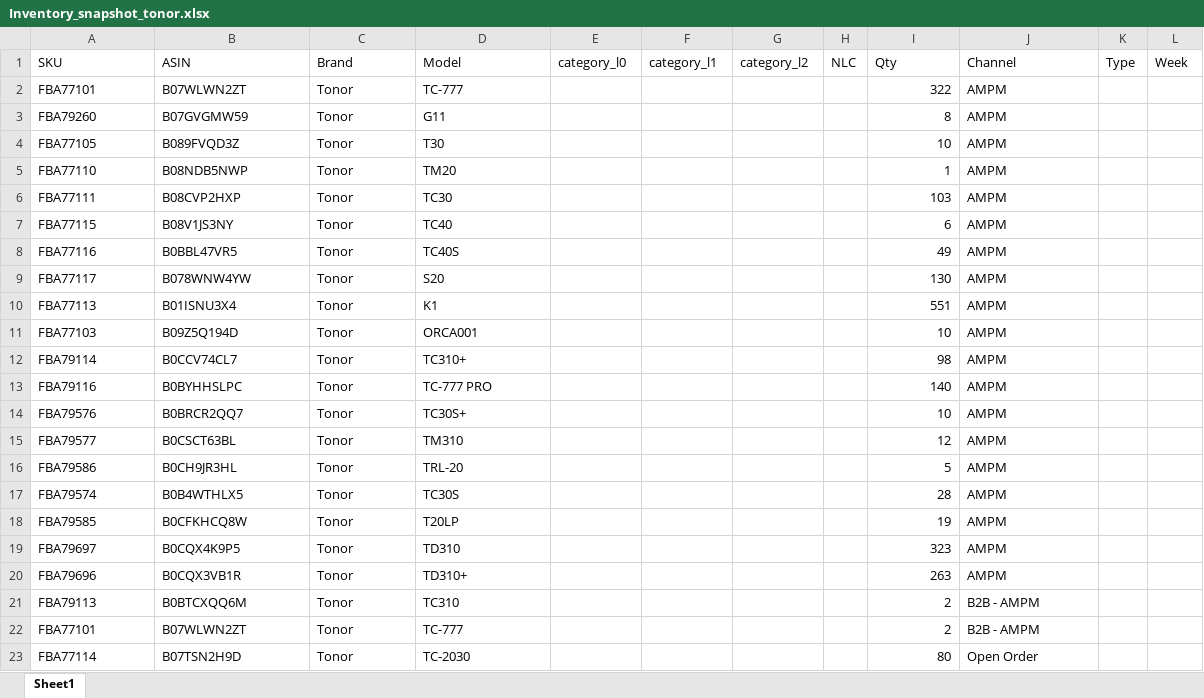
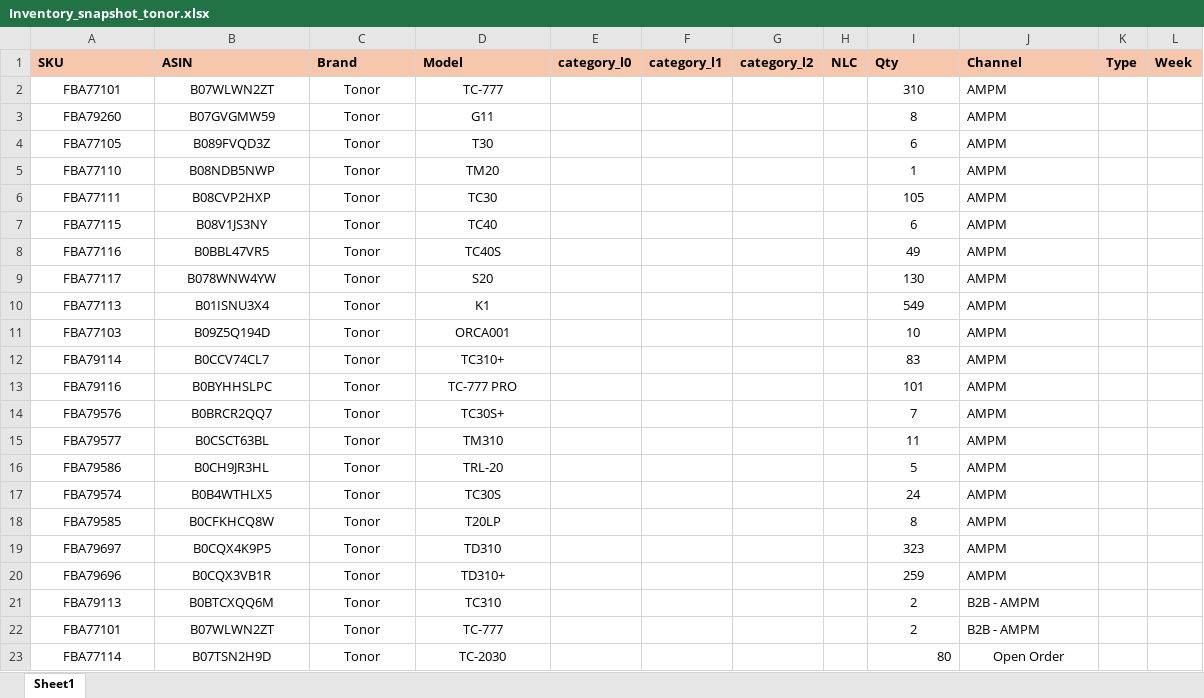
Before and after one commit to nitesh-lang/am-replenishment, an Excel workbook: data/input/Inventory_snapshot_tonor.xlsx, sheet Sheet1, drawn as a sheet; values as stored, in another font and other column widths than the file's, no borders; conditional formats not drawn; the diff names each change by its address in the sheet, - before the commit and + after, or states it on an @@ line.

```diff
--- a/data/input/Inventory_snapshot_tonor.xlsx (sheet Sheet1)
+++ b/data/input/Inventory_snapshot_tonor.xlsx (sheet Sheet1)
@@ A1:L1 fill: none → #F6C6AD, bold: off → on @@
-A2:D23 alignment: left
+A2:D23 alignment: center
-I2 (Qty): 322
+I2 (Qty): 310
-I2:I22 alignment: right
+I2:I22 alignment: center
-I4 (Qty): 10
+I4 (Qty): 6
-I6 (Qty): 103
+I6 (Qty): 105
-I10 (Qty): 551
+I10 (Qty): 549
-I12 (Qty): 98
+I12 (Qty): 83
-I13 (Qty): 140
+I13 (Qty): 101
-I14 (Qty): 10
+I14 (Qty): 7
-I15 (Qty): 12
+I15 (Qty): 11
-I17 (Qty): 28
+I17 (Qty): 24
-I18 (Qty): 19
+I18 (Qty): 8
-I20 (Qty): 263
+I20 (Qty): 259
-J23 alignment: left
+J23 alignment: center
```
Also changed, not shown: data/input/Inventory_snapshot_WM.xlsx, data/input/Inventory_snapshot_audio_array.xlsx, 12 other files.
